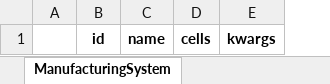
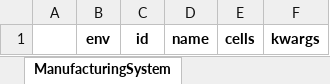
Before and after one commit to AvinashPinnamaneni/PPRmodel, an Excel workbook: customSim/LES/systemDefinition/resourceDomain/ManufacturingSystem.xlsx, sheet ManufacturingSystem, drawn as a sheet; values as stored, in another font and other column widths than the file's, no borders; the diff names each change by its address in the sheet, - before the commit and + after, or states it on an @@ line.

```diff
--- a/customSim/LES/systemDefinition/resourceDomain/ManufacturingSystem.xlsx (sheet ManufacturingSystem)
+++ b/customSim/LES/systemDefinition/resourceDomain/ManufacturingSystem.xlsx (sheet ManufacturingSystem)
+column B, row 1: env
```
Also changed, not shown: customSim/LES/systemDefinition/productDomain/Assembly.xlsx, customSim/LES/systemDefinition/productDomain/Component.xlsx, 19 other files.
